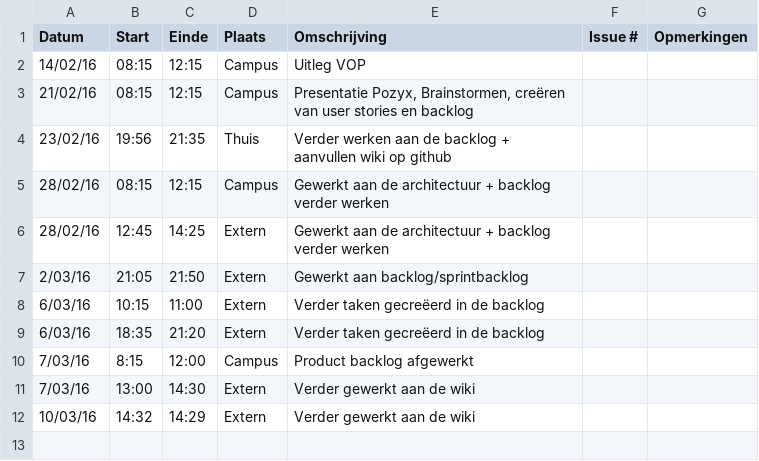
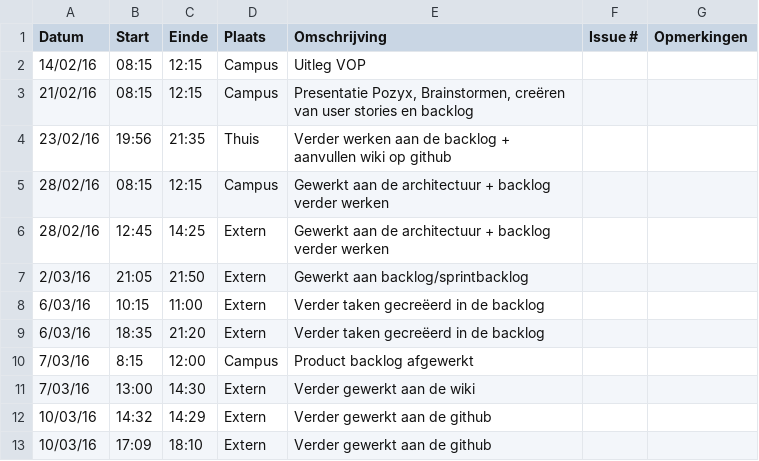
Before and after one commit to Carnewal/pozyx-03, a CSV file: Rutger-BenootLogboek.csv, drawn as a sheet.

Commit message:
Update Rutger-BenootLogboek.csv

```diff
--- a/Rutger-BenootLogboek.csv
+++ b/Rutger-BenootLogboek.csv
@@ -11,2 +11,3 @@ Datum,Start,Einde,Plaats,Omschrijving,Issue #,Opmerkingen
 7/03/16,13:00,14:30,Extern,"Verder gewerkt aan de wiki",,
-10/03/16,14:32,14:29,Extern,"Verder gewerkt aan de wiki",,
+10/03/16,14:32,14:29,Extern,"Verder gewerkt aan de github",,
+10/03/16,17:09,18:10,Extern,"Verder gewerkt aan de github",,
```
